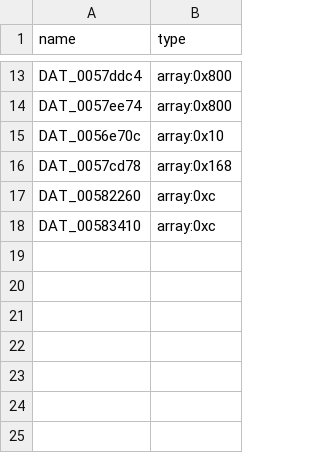
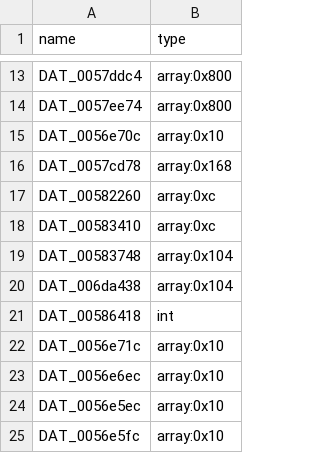
Before and after one commit to iamBVC/ENG-Reverse-Engineering, a CSV file: REVERSED/src_generated/type_overrides.csv, drawn as a sheet; only a part is shown, gaps mark what is left out.

```diff
--- a/REVERSED/src_generated/type_overrides.csv
+++ b/REVERSED/src_generated/type_overrides.csv
@@ -18 +18,8 @@ DAT_00582260,array:0xc
 DAT_00583410,array:0xc
+DAT_00583748,array:0x104
+DAT_006da438,array:0x104
+DAT_00586418,int
+DAT_0056e71c,array:0x10
+DAT_0056e6ec,array:0x10
+DAT_0056e5ec,array:0x10
+DAT_0056e5fc,array:0x10
```
Also changed, not shown: REVERSED/src_generated/bulk_patches.csv, 16 other files.
